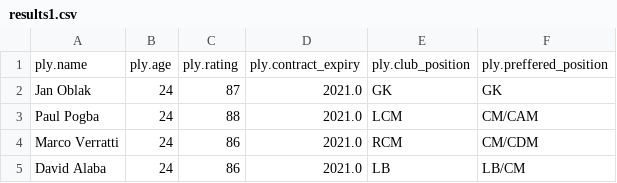
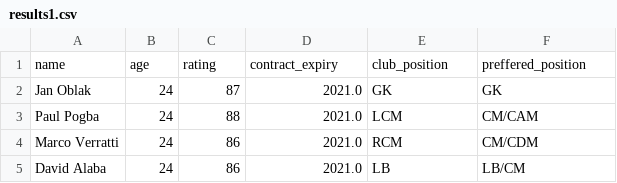
Before and after one commit to HeathVn/Network-Science-Data-Modelling, a CSV file: results/results1.csv, drawn as a sheet; removed rows and columns are numbered as before the commit, all else as after; the diff names each change by its address in the sheet, - before the commit and + after, or states it on an @@ line.

Commit message:
Update photos, results and project deliverable

```diff
--- a/results/results1.csv
+++ b/results/results1.csv
-row 1: ply.name | ply.age | ply.rating | ply.contract_expiry | ply.club_position | ply.preffered_position
+row 1: name | age | rating | contract_expiry | club_position | preffered_position
```
Also changed, not shown: 8 other files.
